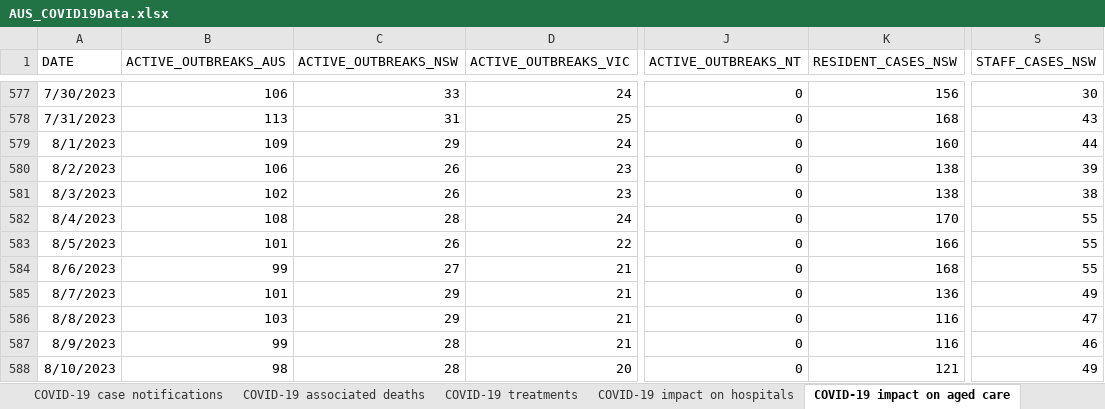
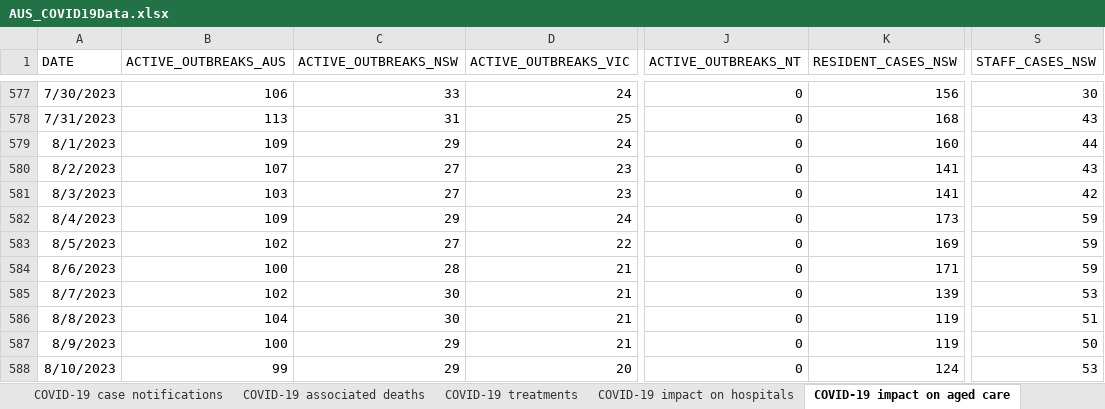
Before and after one commit to dbRaevn/covid19, an Excel workbook: pandemic/AUS_COVID19Data.xlsx, sheet COVID-19 impact on aged care, drawn as a sheet; only a part is shown, gaps mark what is left out; values as stored, in another font and other column widths than the file's, no borders; the diff covers the shown part only; the diff names each change by its address in the sheet, - before the commit and + after, or states it on an @@ line.

Commit message:
Update AUS_COVID19Data.xlsx

```diff
--- a/pandemic/AUS_COVID19Data.xlsx (sheet COVID-19 impact on aged care)
+++ b/pandemic/AUS_COVID19Data.xlsx (sheet COVID-19 impact on aged care)
-B580 (ACTIVE_OUTBREAKS_AUS): 106
+B580 (ACTIVE_OUTBREAKS_AUS): 107
-C580:C581 (ACTIVE_OUTBREAKS_NSW): 26
+C580:C581 (ACTIVE_OUTBREAKS_NSW): 27
-K580:K581 (RESIDENT_CASES_NSW): 138
+K580:K581 (RESIDENT_CASES_NSW): 141
-S580 (STAFF_CASES_NSW): 39
+S580 (STAFF_CASES_NSW): 43
-B581 (ACTIVE_OUTBREAKS_AUS): 102
+B581 (ACTIVE_OUTBREAKS_AUS): 103
-S581 (STAFF_CASES_NSW): 38
+S581 (STAFF_CASES_NSW): 42
-B582 (ACTIVE_OUTBREAKS_AUS): 108
+B582 (ACTIVE_OUTBREAKS_AUS): 109
-C582 (ACTIVE_OUTBREAKS_NSW): 28
+C582 (ACTIVE_OUTBREAKS_NSW): 29
-K582 (RESIDENT_CASES_NSW): 170
+K582 (RESIDENT_CASES_NSW): 173
-S582:S584 (STAFF_CASES_NSW): 55
+S582:S584 (STAFF_CASES_NSW): 59
-B583 (ACTIVE_OUTBREAKS_AUS): 101
+B583 (ACTIVE_OUTBREAKS_AUS): 102
-C583 (ACTIVE_OUTBREAKS_NSW): 26
+C583 (ACTIVE_OUTBREAKS_NSW): 27
-K583 (RESIDENT_CASES_NSW): 166
+K583 (RESIDENT_CASES_NSW): 169
-B584 (ACTIVE_OUTBREAKS_AUS): 99
+B584 (ACTIVE_OUTBREAKS_AUS): 100
-C584 (ACTIVE_OUTBREAKS_NSW): 27
+C584 (ACTIVE_OUTBREAKS_NSW): 28
-K584 (RESIDENT_CASES_NSW): 168
+K584 (RESIDENT_CASES_NSW): 171
-B585 (ACTIVE_OUTBREAKS_AUS): 101
+B585 (ACTIVE_OUTBREAKS_AUS): 102
-C585:C586 (ACTIVE_OUTBREAKS_NSW): 29
+C585:C586 (ACTIVE_OUTBREAKS_NSW): 30
-K585 (RESIDENT_CASES_NSW): 136
+K585 (RESIDENT_CASES_NSW): 139
-S585 (STAFF_CASES_NSW): 49
+S585 (STAFF_CASES_NSW): 53
-B586 (ACTIVE_OUTBREAKS_AUS): 103
+B586 (ACTIVE_OUTBREAKS_AUS): 104
-K586:K587 (RESIDENT_CASES_NSW): 116
+K586:K587 (RESIDENT_CASES_NSW): 119
-S586 (STAFF_CASES_NSW): 47
+S586 (STAFF_CASES_NSW): 51
-B587 (ACTIVE_OUTBREAKS_AUS): 99
+B587 (ACTIVE_OUTBREAKS_AUS): 100
-C587:C588 (ACTIVE_OUTBREAKS_NSW): 28
+C587:C588 (ACTIVE_OUTBREAKS_NSW): 29
-S587 (STAFF_CASES_NSW): 46
+S587 (STAFF_CASES_NSW): 50
-B588 (ACTIVE_OUTBREAKS_AUS): 98
+B588 (ACTIVE_OUTBREAKS_AUS): 99
-K588 (RESIDENT_CASES_NSW): 121
+K588 (RESIDENT_CASES_NSW): 124
-S588 (STAFF_CASES_NSW): 49
+S588 (STAFF_CASES_NSW): 53
```
Also changed, not shown: 7 added rows and 208 edited cells elsewhere in this sheet, sheet COVID-19 vaccine booster doses, sheet COVID-19 associated deaths, sheet COVID-19 impact on hospitals, sheet COVID-19 case notifications, sheet COVID-19 treatments, sheet Data Sources and Notes.
